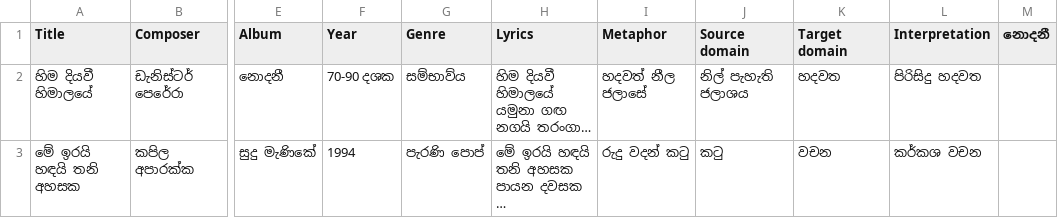
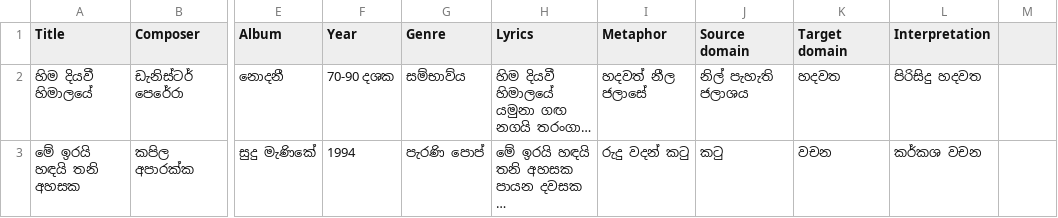
Before and after one commit to Krishalika/180536x-search-application, a CSV file: text_corpus/180536X_text_corpus.csv, drawn as a sheet; only a part is shown, gaps mark what is left out; long unchanged cells end in …; the diff names each change by its address in the sheet, - before the commit and + after, or states it on an @@ line.

```diff
--- a/text_corpus/180536X_text_corpus.csv
+++ b/text_corpus/180536X_text_corpus.csv
-M1: නොදනී
+M1: (empty)
```
Also changed, not shown: 27 other files.
